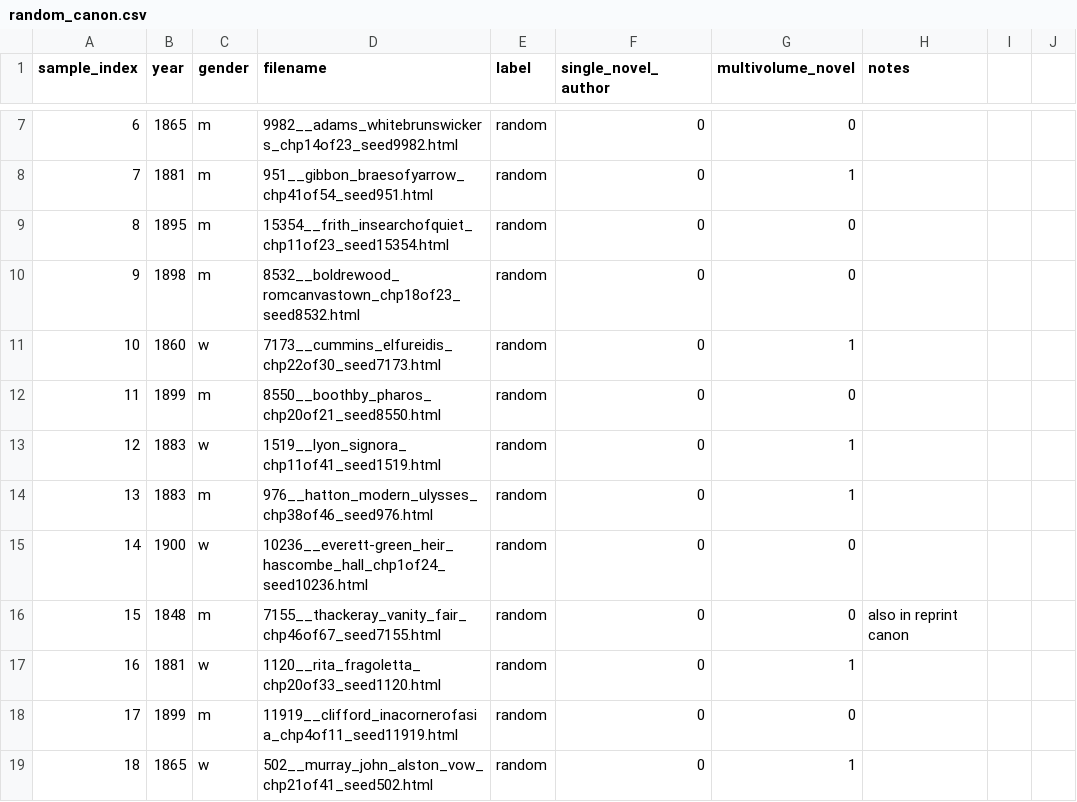
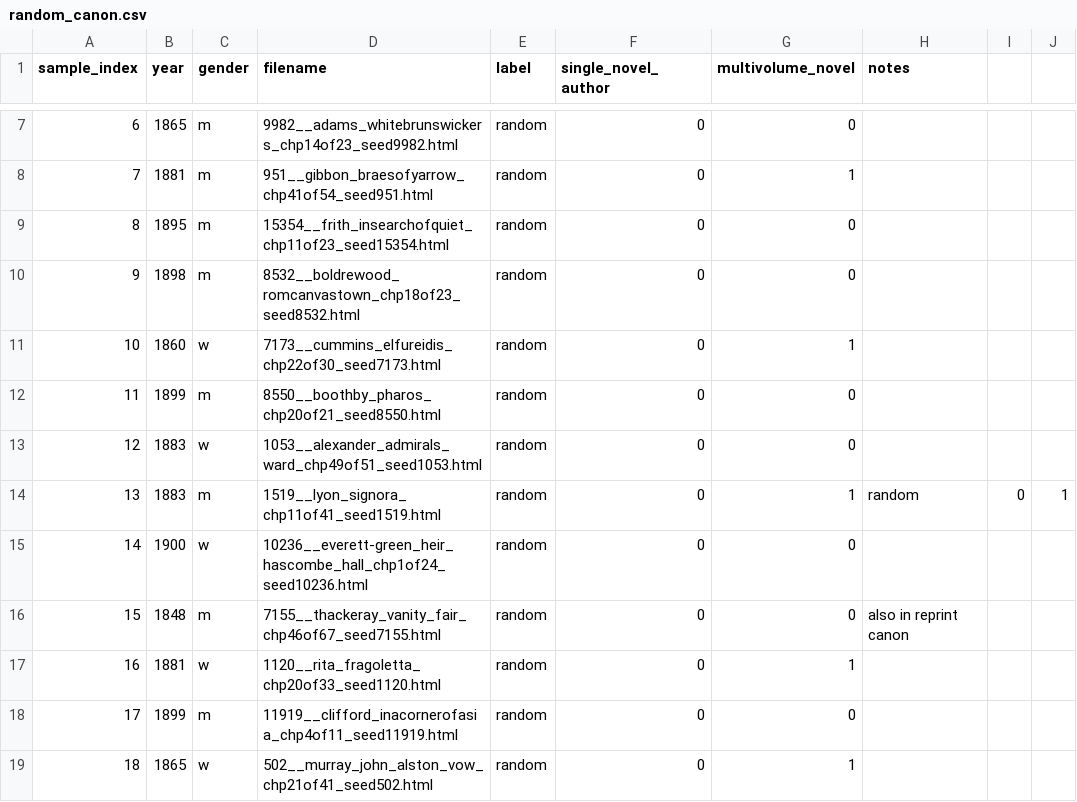
Before and after one commit to ge1789/common-library, a CSV file: random_canon.csv, drawn as a sheet; only a part is shown, gaps mark what is left out.

Commit message:
feat: Correct random canon metadata index 12 and 13
Closes #149

```diff
--- a/random_canon.csv
+++ b/random_canon.csv
@@ -12,4 +12,4 @@ sample_index,year,gender,filename,label,single_novel_author,multivolume_novel,no
 11,1899,m,8550__boothby_pharos_chp20of21_seed8550.html,random,0,0,
-12,1883,w,1519__lyon_signora_chp11of41_seed1519.html,random,0,1,
-13,1883,m,976__hatton_modern_ulysses_chp38of46_seed976.html,random,0,1,
+12,1883,w,1053__alexander_admirals_ward_chp49of51_seed1053.html,random,0,0,
+13,1883,m,1519__lyon_signora_chp11of41_seed1519.html,random,0,1,random,0,1,
 14,1900,w,10236__everett-green_heir_hascombe_hall_chp1of24_seed10236.html,random,0,0,
```
Also changed, not shown: other_novels.csv.
